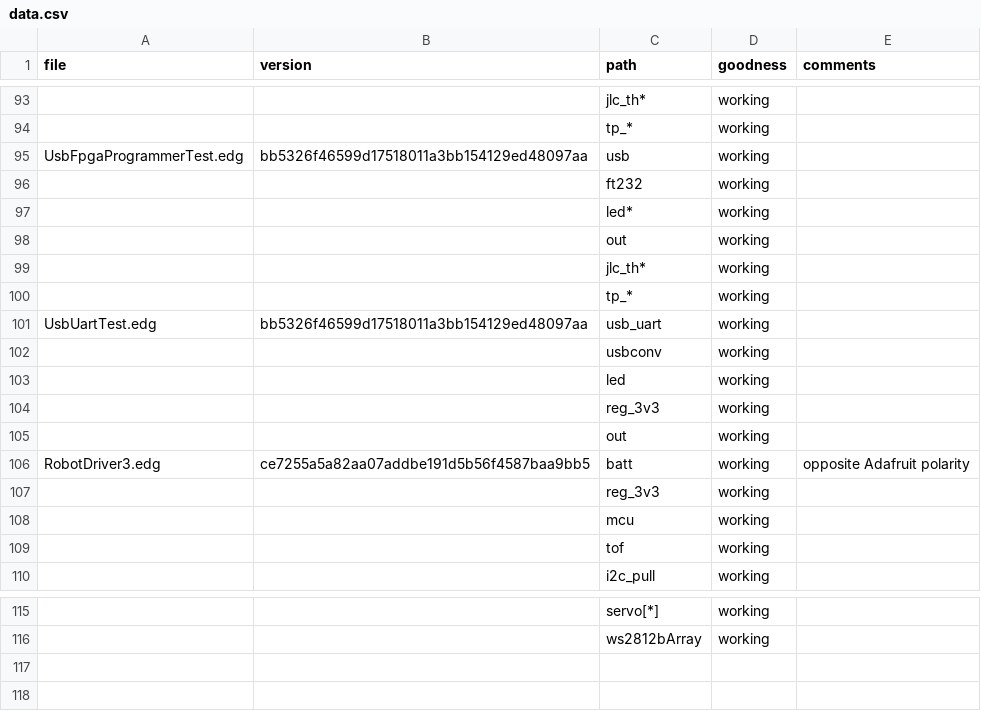
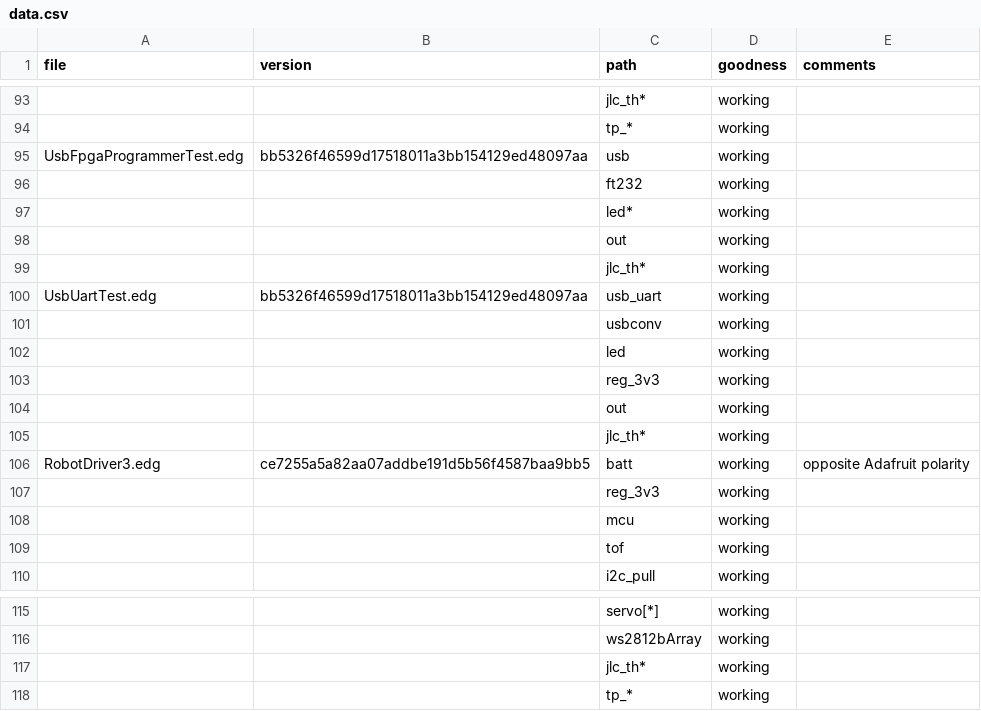
Before and after one commit to BerkeleyHCI/edg-ide, a CSV file: src/main/resources/proven-designs/data.csv, drawn as a sheet; only a part is shown, gaps mark what is left out.

Commit message:
cleaning

```diff
--- a/src/main/resources/proven-designs/data.csv
+++ b/src/main/resources/proven-designs/data.csv
@@ -99,3 +99,2 @@ UsbFpgaProgrammerTest.edg,bb5326f46599d17518011a3bb154129ed48097aa,usb,working,
 ,,jlc_th*,working,
-,,tp_*,working,
 UsbUartTest.edg,bb5326f46599d17518011a3bb154129ed48097aa,usb_uart,working,
@@ -105,2 +104,3 @@ UsbUartTest.edg,bb5326f46599d17518011a3bb154129ed48097aa,usb_uart,working,
 ,,out,working,
+,,jlc_th*,working,
 RobotDriver3.edg,ce7255a5a82aa07addbe191d5b56f4587baa9bb5,batt,working,opposite Adafruit polarity
@@ -116 +116,3 @@ RobotDriver3.edg,ce7255a5a82aa07addbe191d5b56f4587baa9bb5,batt,working,opposite
 ,,ws2812bArray,working,
+,,jlc_th*,working,
+,,tp_*,working,
```
